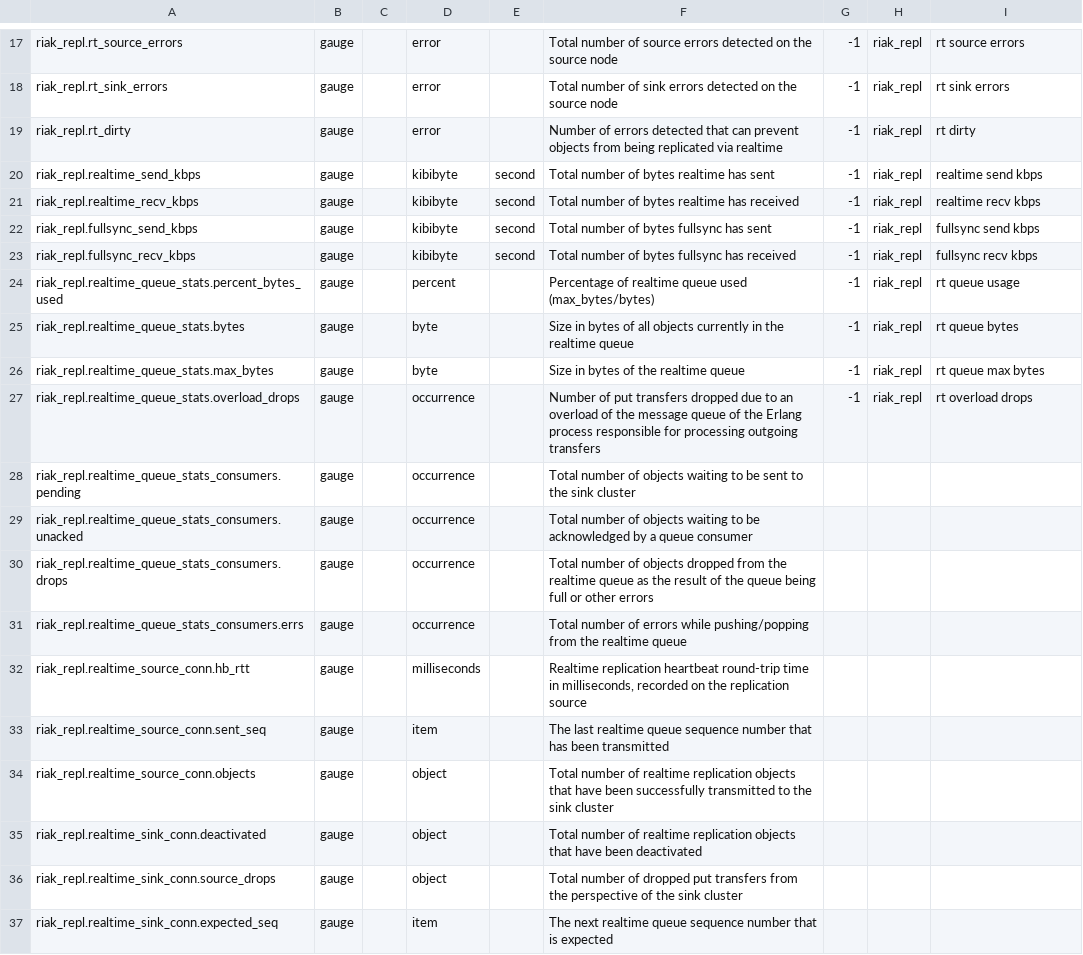
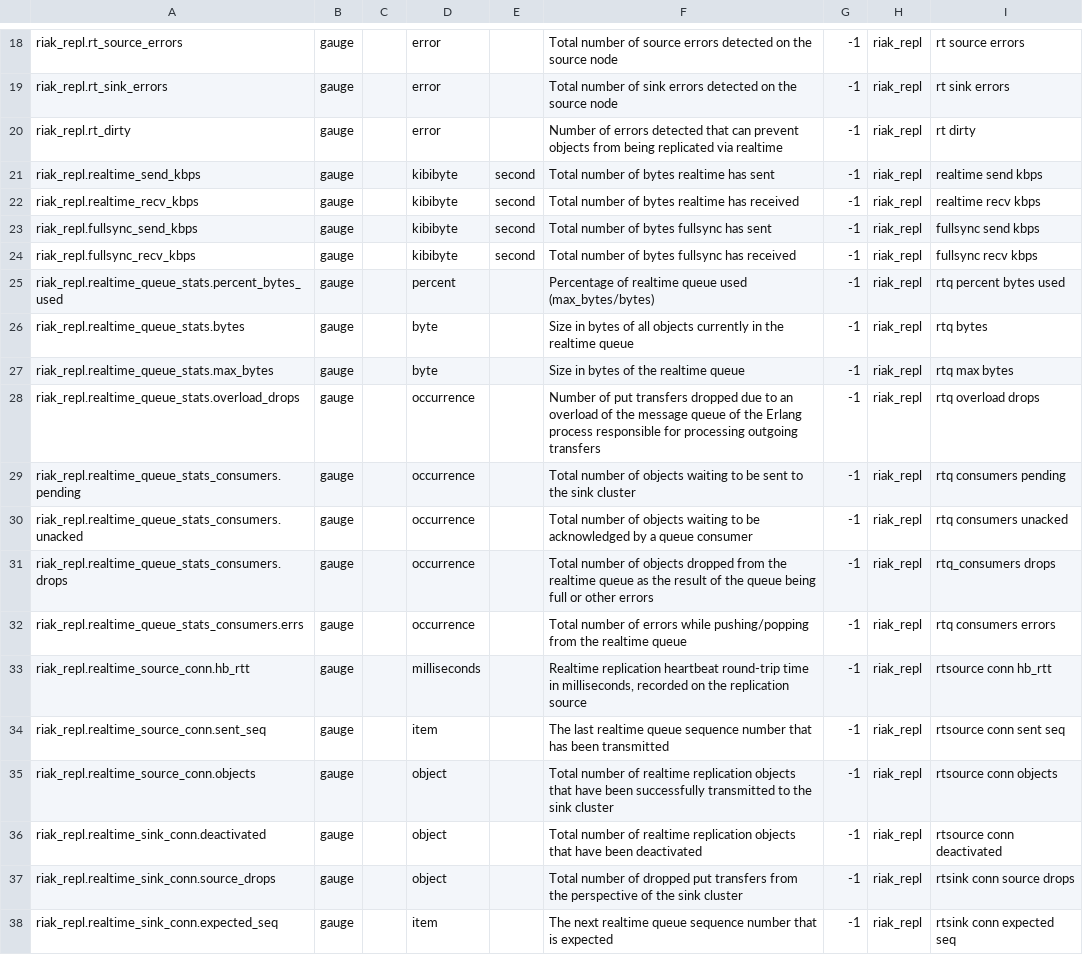
Before and after one commit to DataDog/integrations-extras, a CSV file: riak_repl/metadata.csv, drawn as a sheet; only a part is shown, gaps mark what is left out; the diff covers the shown part only.

Commit message:
Update metadata csv with new checks

```diff
--- a/riak_repl/metadata.csv
+++ b/riak_repl/metadata.csv
@@ -23,15 +24,15 @@ riak_repl.fullsync_send_kbps,gauge,,kibibyte,second,Total number of bytes fullsy
 riak_repl.fullsync_recv_kbps,gauge,,kibibyte,second,Total number of bytes fullsync has received,-1,riak_repl,fullsync recv kbps
-riak_repl.realtime_queue_stats.percent_bytes_used,gauge,,percent,,Percentage of realtime queue used (max_bytes/bytes),-1,riak_repl,rt queue usage
-riak_repl.realtime_queue_stats.bytes,gauge,,byte,,Size in bytes of all objects currently in the realtime queue,-1,riak_repl,rt queue bytes
-riak_repl.realtime_queue_stats.max_bytes,gauge,,byte,,Size in bytes of the realtime queue,-1,riak_repl,rt queue max bytes
-riak_repl.realtime_queue_stats.overload_drops,gauge,,occurrence,,Number of put transfers dropped due to an overload of the message queue of the Erlang process responsible for processing outgoing transfers,-1,riak_repl,rt overload drops
-riak_repl.realtime_queue_stats_consumers.pending,gauge,,occurrence,,Total number of objects waiting to be sent to the sink cluster,,,
-riak_repl.realtime_queue_stats_consumers.unacked,gauge,,occurrence,,Total number of objects waiting to be acknowledged by a queue consumer,,,
-riak_repl.realtime_queue_stats_consumers.drops,gauge,,occurrence,,Total number of objects dropped from the realtime queue as the result of the queue being full or other errors,,,
-riak_repl.realtime_queue_stats_consumers.errs,gauge,,occurrence,,Total number of errors while pushing/popping from the realtime queue,,,
-riak_repl.realtime_source_conn.hb_rtt,gauge,,milliseconds,,"Realtime replication heartbeat round-trip time in milliseconds, recorded on the replication source",,,
-riak_repl.realtime_source_conn.sent_seq,gauge,,item,,The last realtime queue sequence number that has been transmitted,,,
-riak_repl.realtime_source_conn.objects,gauge,,object,,Total number of realtime replication objects that have been successfully transmitted to the sink cluster,,,
-riak_repl.realtime_sink_conn.deactivated,gauge,,object,,Total number of realtime replication objects that have been deactivated,,,
-riak_repl.realtime_sink_conn.source_drops,gauge,,object,,Total number of dropped put transfers from the perspective of the sink cluster,,,
-riak_repl.realtime_sink_conn.expected_seq,gauge,,item,,The next realtime queue sequence number that is expected,,,
+riak_repl.realtime_queue_stats.percent_bytes_used,gauge,,percent,,Percentage of realtime queue used (max_bytes/bytes),-1,riak_repl,rtq percent bytes used
+riak_repl.realtime_queue_stats.bytes,gauge,,byte,,Size in bytes of all objects currently in the realtime queue,-1,riak_repl,rtq bytes
+riak_repl.realtime_queue_stats.max_bytes,gauge,,byte,,Size in bytes of the realtime queue,-1,riak_repl,rtq max bytes
+riak_repl.realtime_queue_stats.overload_drops,gauge,,occurrence,,Number of put transfers dropped due to an overload of the message queue of the Erlang process responsible for processing outgoing transfers,-1,riak_repl,rtq overload drops
+riak_repl.realtime_queue_stats_consumers.pending,gauge,,occurrence,,Total number of objects waiting to be sent to the sink cluster,-1,riak_repl,rtq consumers pending
+riak_repl.realtime_queue_stats_consumers.unacked,gauge,,occurrence,,Total number of objects waiting to be acknowledged by a queue consumer,-1,riak_repl,rtq consumers unacked
+riak_repl.realtime_queue_stats_consumers.drops,gauge,,occurrence,,Total number of objects dropped from the realtime queue as the result of the queue being full or other errors,-1,riak_repl,rtq_consumers drops
+riak_repl.realtime_queue_stats_consumers.errs,gauge,,occurrence,,Total number of errors while pushing/popping from the realtime queue,-1,riak_repl,rtq consumers errors
+riak_repl.realtime_source_conn.hb_rtt,gauge,,milliseconds,,"Realtime replication heartbeat round-trip time in milliseconds, recorded on the replication source",-1,riak_repl,rtsource conn hb_rtt
+riak_repl.realtime_source_conn.sent_seq,gauge,,item,,The last realtime queue sequence number that has been transmitted,-1,riak_repl,rtsource conn sent seq
+riak_repl.realtime_source_conn.objects,gauge,,object,,Total number of realtime replication objects that have been successfully transmitted to the sink cluster,-1,riak_repl,rtsource conn objects
+riak_repl.realtime_sink_conn.deactivated,gauge,,object,,Total number of realtime replication objects that have been deactivated,-1,riak_repl,rtsource conn deactivated
+riak_repl.realtime_sink_conn.source_drops,gauge,,object,,Total number of dropped put transfers from the perspective of the sink cluster,-1,riak_repl,rtsink conn source drops
+riak_repl.realtime_sink_conn.expected_seq,gauge,,item,,The next realtime queue sequence number that is expected,-1,riak_repl,rtsink conn expected seq
```
Also changed, not shown: 1 added row and 31 edited cells elsewhere in this file.
